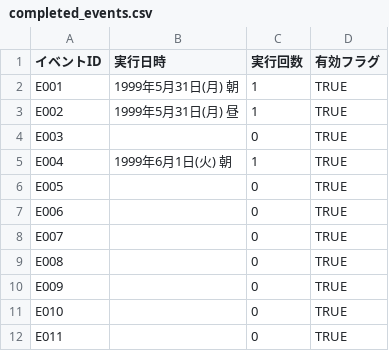
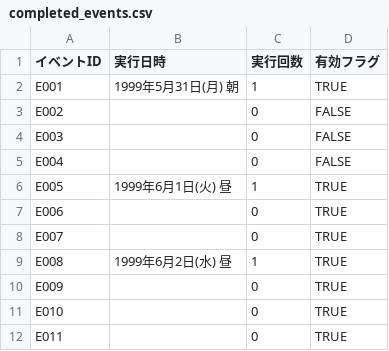
Before and after one commit to pikupiku-official/mo-kiss, a CSV file: data/save/saveslot_01/completed_events.csv, drawn as a sheet; only a part is shown.

```diff
--- a/data/save/saveslot_01/completed_events.csv
+++ b/data/save/saveslot_01/completed_events.csv
@@ -2,9 +2,9 @@
 E001,1999年5月31日(月) 朝,1,TRUE
-E002,1999年5月31日(月) 昼,1,TRUE
-E003,,0,TRUE
-E004,1999年6月1日(火) 朝,1,TRUE
-E005,,0,TRUE
+E002,,0,FALSE
+E003,,0,FALSE
+E004,,0,FALSE
+E005,1999年6月1日(火) 昼,1,TRUE
 E006,,0,TRUE
 E007,,0,TRUE
-E008,,0,TRUE
+E008,1999年6月2日(水) 昼,1,TRUE
 E009,,0,TRUE
```
Also changed, not shown: 3 other files.
